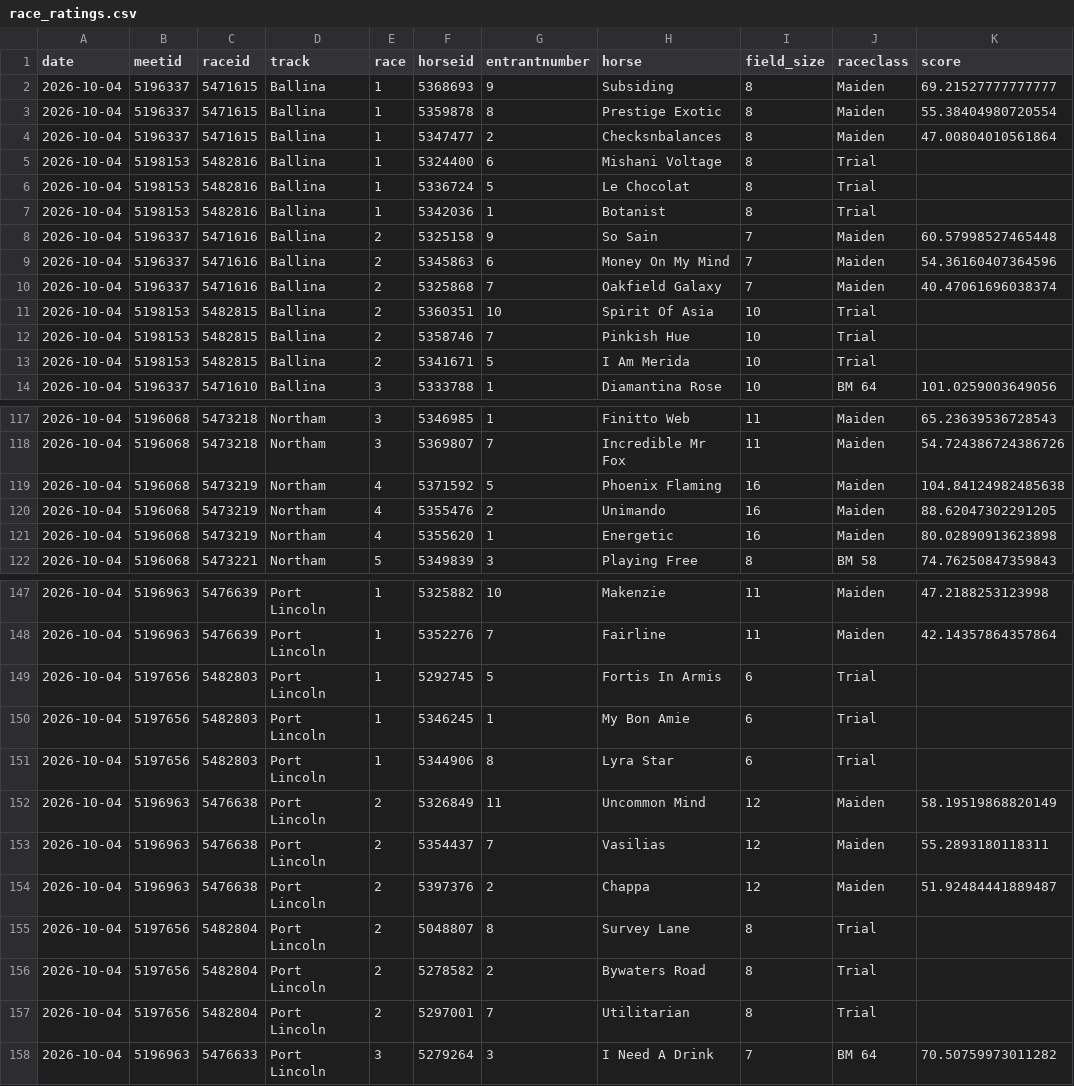
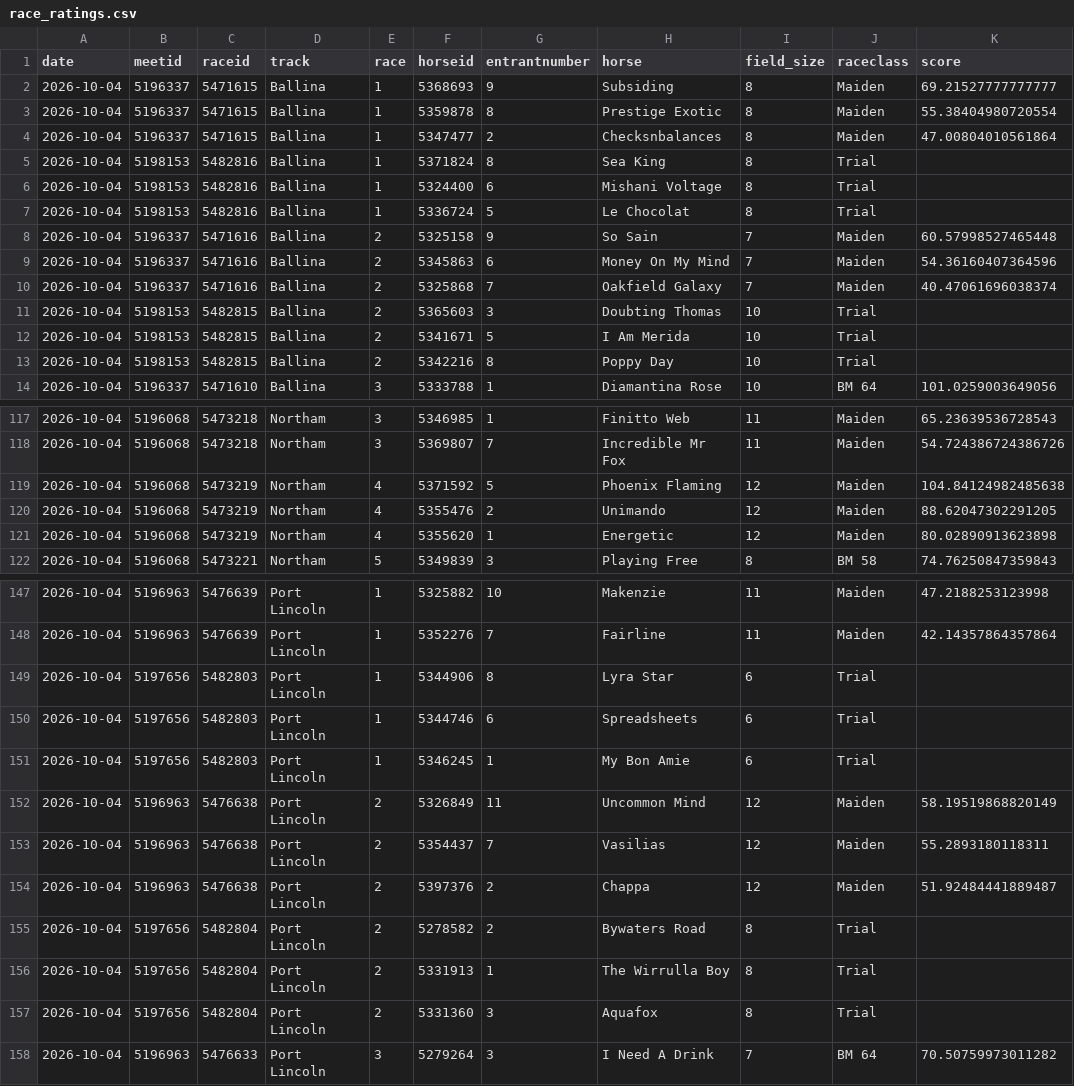
Before and after one commit to danielcappello/trackVision, a CSV file: race_ratings.csv, drawn as a sheet; only a part is shown, gaps mark what is left out.

```diff
--- a/race_ratings.csv
+++ b/race_ratings.csv
@@ -4,5 +4,5 @@ date,meetid,raceid,track,race,horseid,entrantnumber,horse,field_size,raceclass,s
 2026-10-04,5196337,5471615,Ballina,1,5347477,2,Checksnbalances,8,Maiden,47.00804010561864
+2026-10-04,5198153,5482816,Ballina,1,5371824,8,Sea King,8,Trial,
 2026-10-04,5198153,5482816,Ballina,1,5324400,6,Mishani Voltage,8,Trial,
 2026-10-04,5198153,5482816,Ballina,1,5336724,5,Le Chocolat,8,Trial,
-2026-10-04,5198153,5482816,Ballina,1,5342036,1,Botanist,8,Trial,
 2026-10-04,5196337,5471616,Ballina,2,5325158,9,So Sain,7,Maiden,60.57998527465448
@@ -10,5 +10,5 @@ date,meetid,raceid,track,race,horseid,entrantnumber,horse,field_size,raceclass,s
 2026-10-04,5196337,5471616,Ballina,2,5325868,7,Oakfield Galaxy,7,Maiden,40.47061696038374
-2026-10-04,5198153,5482815,Ballina,2,5360351,10,Spirit Of Asia,10,Trial,
-2026-10-04,5198153,5482815,Ballina,2,5358746,7,Pinkish Hue,10,Trial,
+2026-10-04,5198153,5482815,Ballina,2,5365603,3,Doubting Thomas,10,Trial,
 2026-10-04,5198153,5482815,Ballina,2,5341671,5,I Am Merida,10,Trial,
+2026-10-04,5198153,5482815,Ballina,2,5342216,8,Poppy Day,10,Trial,
 2026-10-04,5196337,5471610,Ballina,3,5333788,1,Diamantina Rose,10,BM 64,101.0259003649056
@@ -118,5 +118,5 @@ date,meetid,raceid,track,race,horseid,entrantnumber,horse,field_size,raceclass,s
 2026-10-04,5196068,5473218,Northam,3,5369807,7,Incredible Mr Fox,11,Maiden,54.724386724386726
-2026-10-04,5196068,5473219,Northam,4,5371592,5,Phoenix Flaming,16,Maiden,104.84124982485638
-2026-10-04,5196068,5473219,Northam,4,5355476,2,Unimando,16,Maiden,88.62047302291205
-2026-10-04,5196068,5473219,Northam,4,5355620,1,Energetic,16,Maiden,80.02890913623898
+2026-10-04,5196068,5473219,Northam,4,5371592,5,Phoenix Flaming,12,Maiden,104.84124982485638
+2026-10-04,5196068,5473219,Northam,4,5355476,2,Unimando,12,Maiden,88.62047302291205
+2026-10-04,5196068,5473219,Northam,4,5355620,1,Energetic,12,Maiden,80.02890913623898
 2026-10-04,5196068,5473221,Northam,5,5349839,3,Playing Free,8,BM 58,74.76250847359843
@@ -148,5 +148,5 @@ date,meetid,raceid,track,race,horseid,entrantnumber,horse,field_size,raceclass,s
 2026-10-04,5196963,5476639,Port Lincoln,1,5352276,7,Fairline,11,Maiden,42.14357864357864
-2026-10-04,5197656,5482803,Port Lincoln,1,5292745,5,Fortis In Armis,6,Trial,
+2026-10-04,5197656,5482803,Port Lincoln,1,5344906,8,Lyra Star,6,Trial,
+2026-10-04,5197656,5482803,Port Lincoln,1,5344746,6,Spreadsheets,6,Trial,
 2026-10-04,5197656,5482803,Port Lincoln,1,5346245,1,My Bon Amie,6,Trial,
-2026-10-04,5197656,5482803,Port Lincoln,1,5344906,8,Lyra Star,6,Trial,
 2026-10-04,5196963,5476638,Port Lincoln,2,5326849,11,Uncommon Mind,12,Maiden,58.19519868820149
@@ -154,5 +154,5 @@ date,meetid,raceid,track,race,horseid,entrantnumber,horse,field_size,raceclass,s
 2026-10-04,5196963,5476638,Port Lincoln,2,5397376,2,Chappa,12,Maiden,51.92484441889487
-2026-10-04,5197656,5482804,Port Lincoln,2,5048807,8,Survey Lane,8,Trial,
 2026-10-04,5197656,5482804,Port Lincoln,2,5278582,2,Bywaters Road,8,Trial,
-2026-10-04,5197656,5482804,Port Lincoln,2,5297001,7,Utilitarian,8,Trial,
+2026-10-04,5197656,5482804,Port Lincoln,2,5331913,1,The Wirrulla Boy,8,Trial,
+2026-10-04,5197656,5482804,Port Lincoln,2,5331360,3,Aquafox,8,Trial,
 2026-10-04,5196963,5476633,Port Lincoln,3,5279264,3,I Need A Drink,7,BM 64,70.50759973011282
```
Also changed, not shown: 1 other file.
